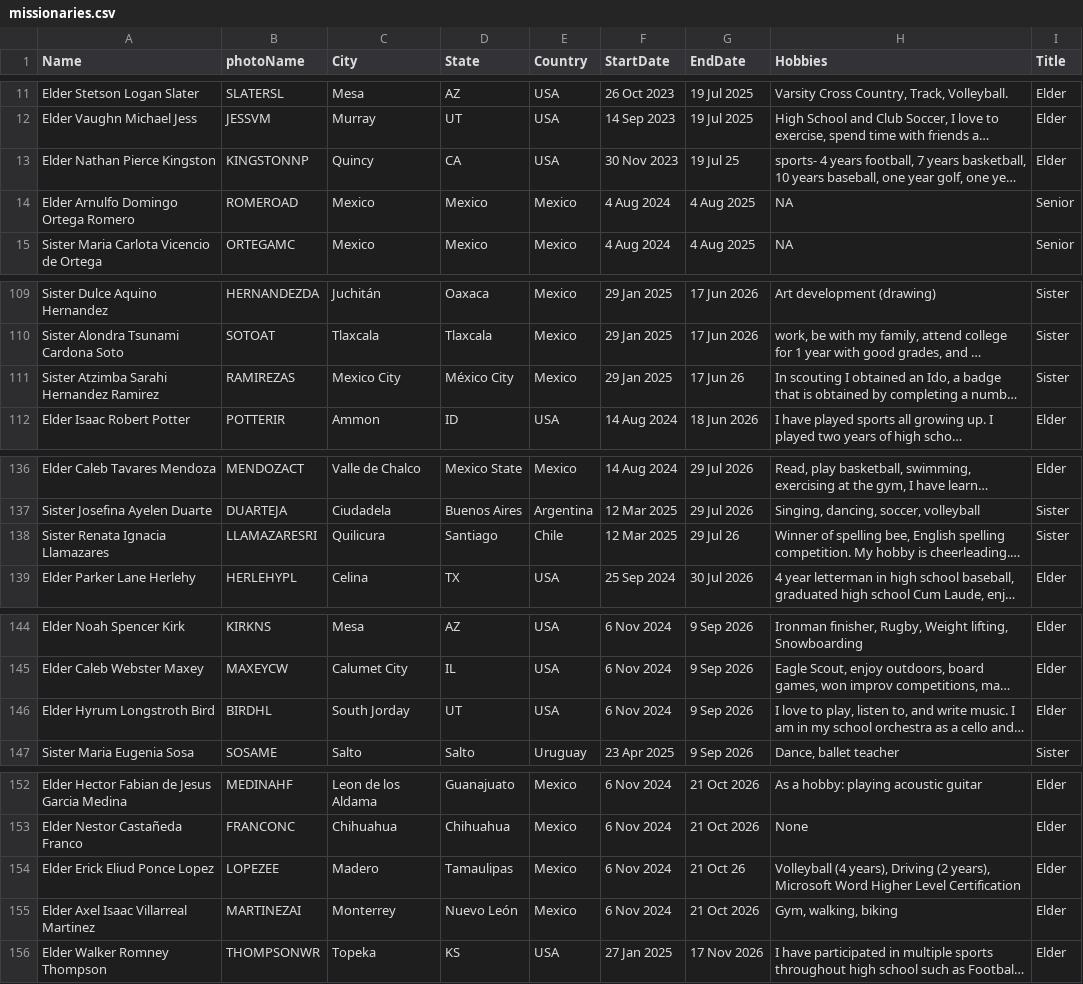
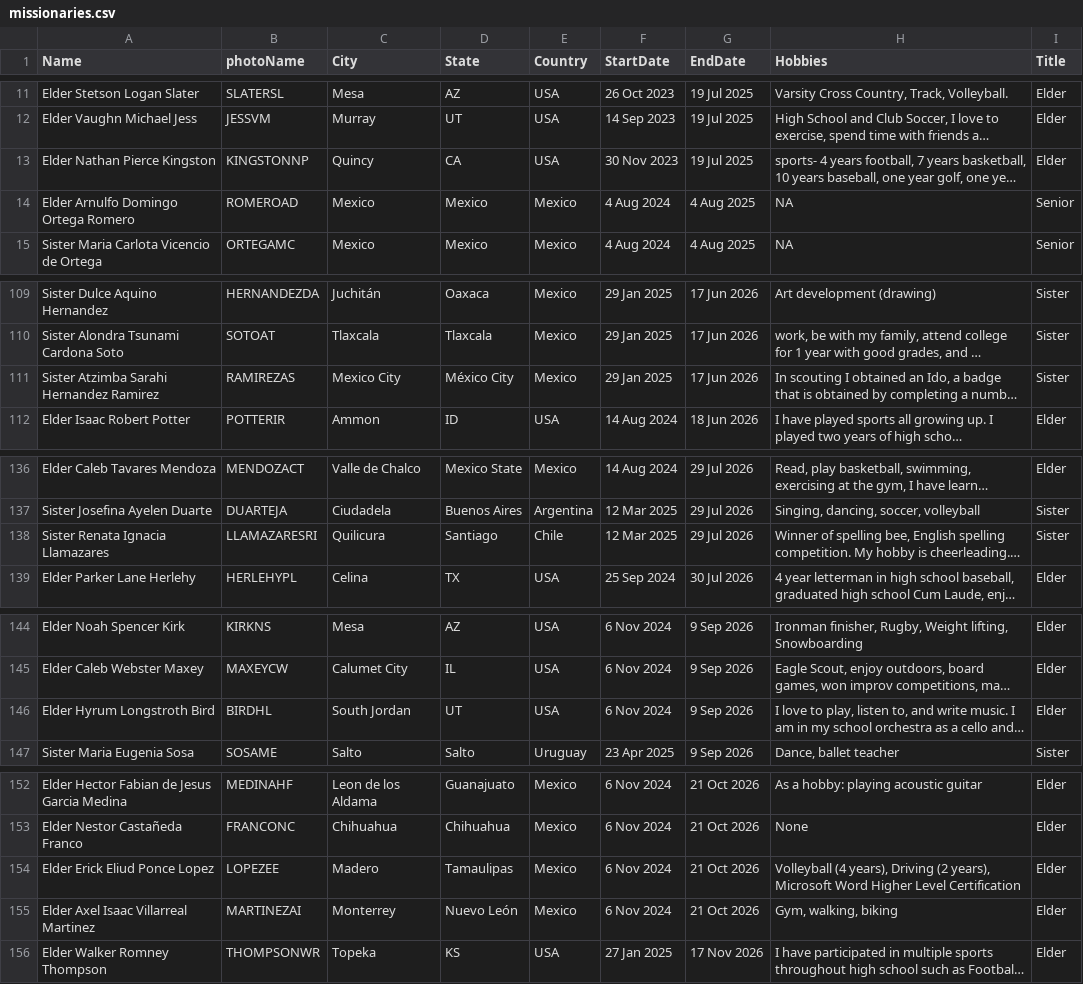
Before and after one commit to pkthor/Flash-Card, a CSV file: Missionary Flash/missionaries.csv, drawn as a sheet; only a part is shown, gaps mark what is left out; long unchanged cells end in …; the diff names each change by its address in the sheet, - before the commit and + after, or states it on an @@ line.

```diff
--- a/Missionary Flash/missionaries.csv
+++ b/Missionary Flash/missionaries.csv
-G13 (EndDate): 19 Jul 25
+G13 (EndDate): 19 Jul 2025
-G111 (EndDate): 17 Jun 26
+G111 (EndDate): 17 Jun 2026
-G138 (EndDate): 29 Jul 26
+G138 (EndDate): 29 Jul 2026
-C146 (City): South Jorday
+C146 (City): South Jordan
-G154 (EndDate): 21 Oct 26
+G154 (EndDate): 21 Oct 2026
```
Also changed, not shown: 8 other files.
